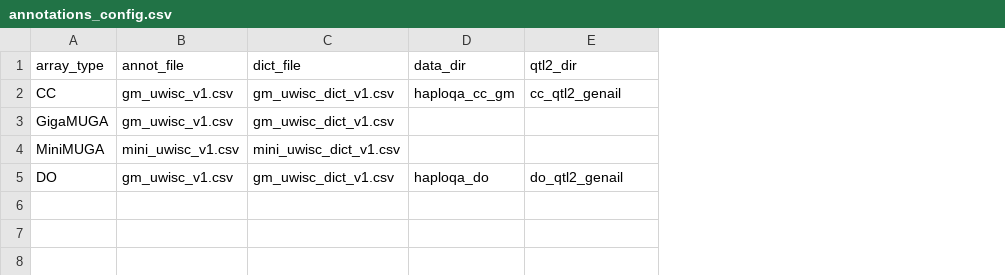
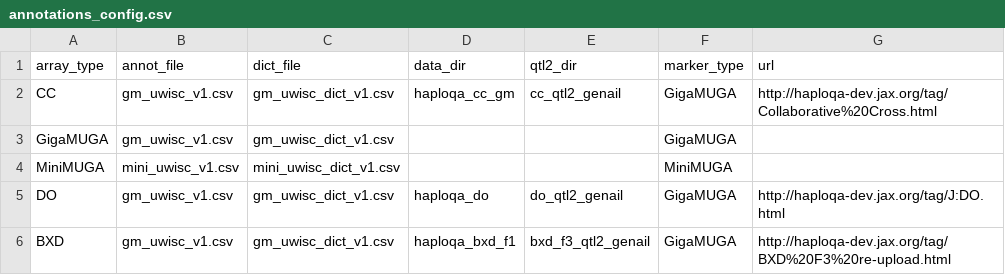
Before and after one commit to TheJacksonLaboratory/HaploQA_qtl2_comp, a CSV file: annotations_config.csv, drawn as a sheet; the diff names each change by its address in the sheet, - before the commit and + after, or states it on an @@ line.

```diff
--- a/annotations_config.csv
+++ b/annotations_config.csv
+column F (marker_type), rows 2-5: GigaMUGA | GigaMUGA | MiniMUGA | GigaMUGA
+column G (url), rows 2-5: http://haploqa-dev.jax.org/tag/Collaborative%20Cross.html |  |  | http://haploqa-dev.jax.org/tag/J:DO.html
+row 6: BXD | gm_uwisc_v1.csv | gm_uwisc_dict_v1.csv | haploqa_bxd_f1 | bxd_f3_qtl2_genail | GigaMUGA | http://haploqa-dev.jax.org/tag/BXD%20F3%20re-upload.html
```
Also changed, not shown: 3 other files.
